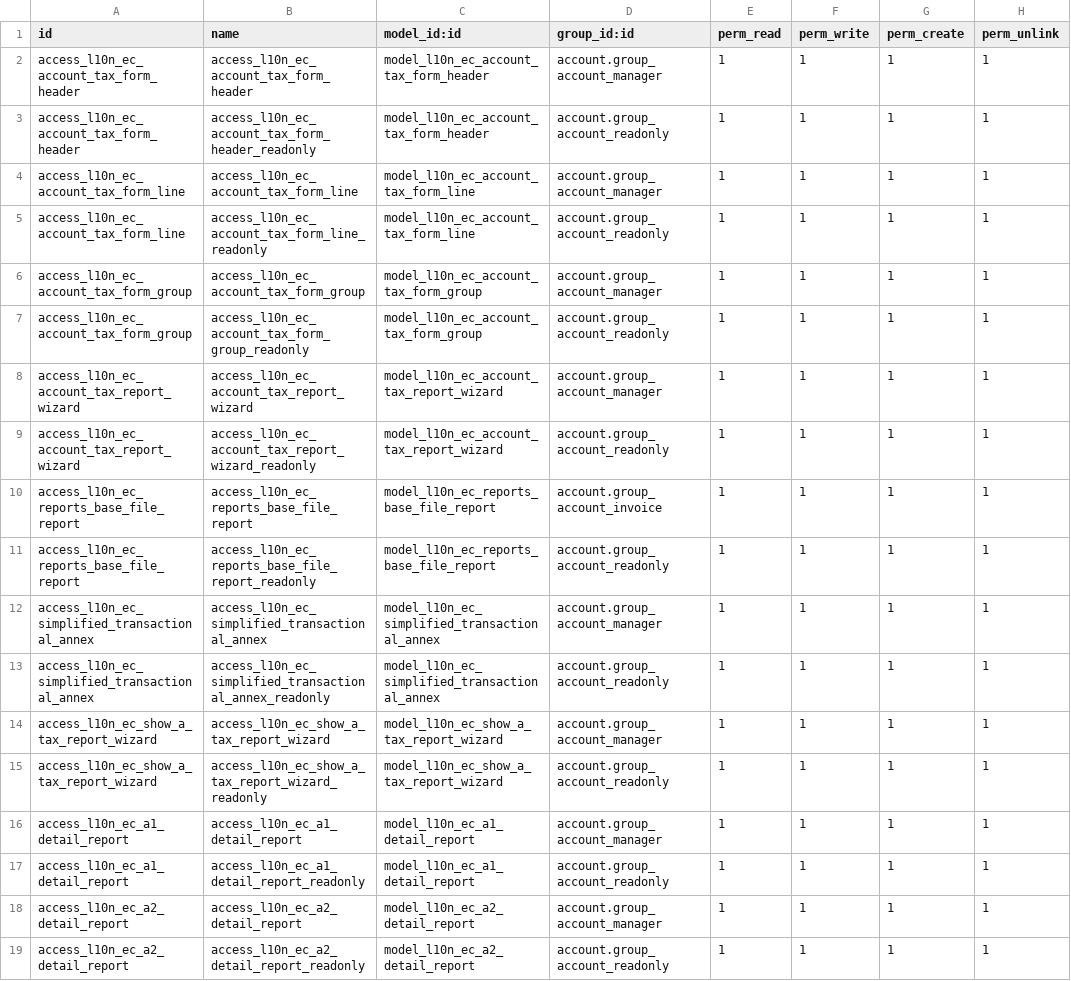
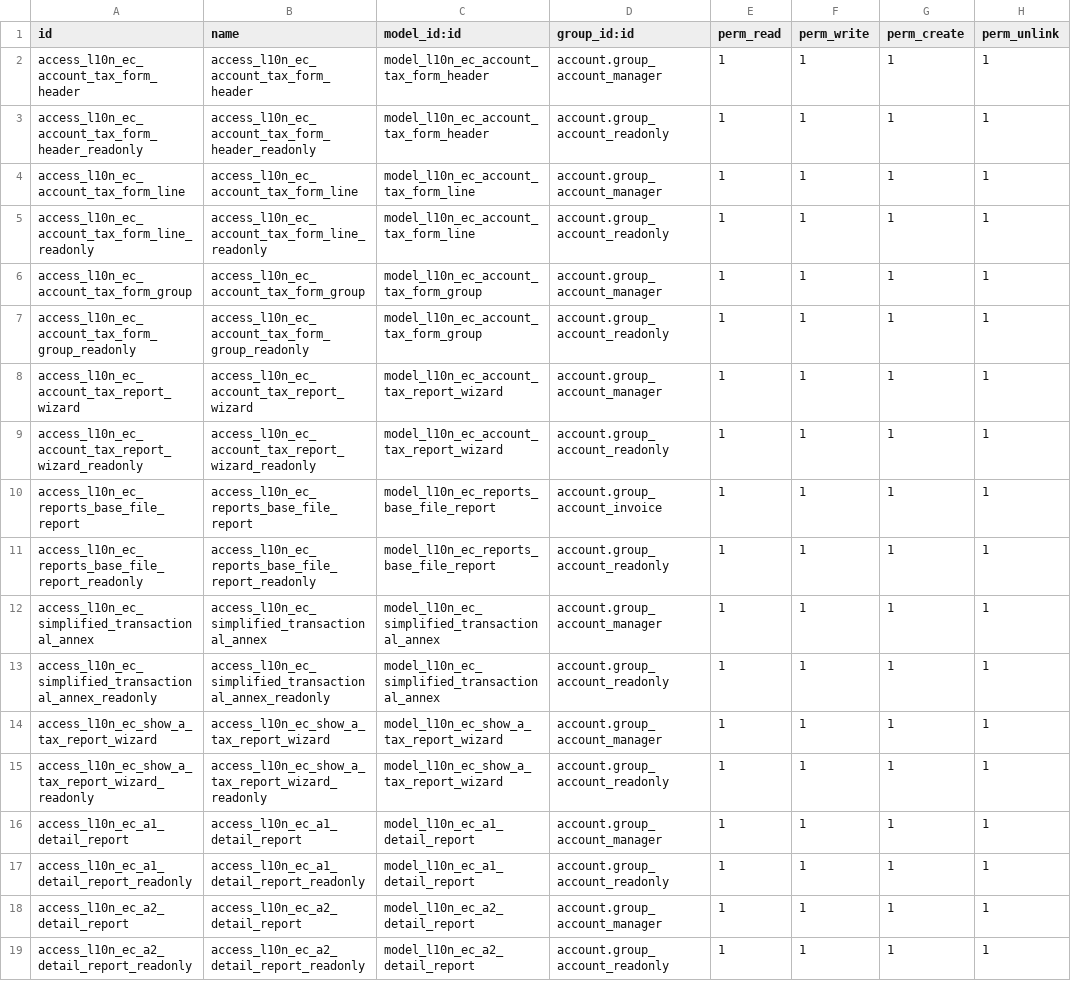
Before and after one commit to marco1esparza/l10n_ec, a CSV file: l10n_ec_reports/security/ir.model.access.csv, drawn as a sheet.

Commit message:
Se cambian los nombres del archivo security, error en Odoo.sh

```diff
--- a/l10n_ec_reports/security/ir.model.access.csv
+++ b/l10n_ec_reports/security/ir.model.access.csv
@@ -2,18 +2,18 @@ id,name,model_id:id,group_id:id,perm_read,perm_write,perm_create,perm_unlink
 access_l10n_ec_account_tax_form_header,access_l10n_ec_account_tax_form_header,model_l10n_ec_account_tax_form_header,account.group_account_manager,1,1,1,1
-access_l10n_ec_account_tax_form_header,access_l10n_ec_account_tax_form_header_readonly,model_l10n_ec_account_tax_form_header,account.group_account_readonly,1,1,1,1
+access_l10n_ec_account_tax_form_header_readonly,access_l10n_ec_account_tax_form_header_readonly,model_l10n_ec_account_tax_form_header,account.group_account_readonly,1,1,1,1
 access_l10n_ec_account_tax_form_line,access_l10n_ec_account_tax_form_line,model_l10n_ec_account_tax_form_line,account.group_account_manager,1,1,1,1
-access_l10n_ec_account_tax_form_line,access_l10n_ec_account_tax_form_line_readonly,model_l10n_ec_account_tax_form_line,account.group_account_readonly,1,1,1,1
+access_l10n_ec_account_tax_form_line_readonly,access_l10n_ec_account_tax_form_line_readonly,model_l10n_ec_account_tax_form_line,account.group_account_readonly,1,1,1,1
 access_l10n_ec_account_tax_form_group,access_l10n_ec_account_tax_form_group,model_l10n_ec_account_tax_form_group,account.group_account_manager,1,1,1,1
-access_l10n_ec_account_tax_form_group,access_l10n_ec_account_tax_form_group_readonly,model_l10n_ec_account_tax_form_group,account.group_account_readonly,1,1,1,1
+access_l10n_ec_account_tax_form_group_readonly,access_l10n_ec_account_tax_form_group_readonly,model_l10n_ec_account_tax_form_group,account.group_account_readonly,1,1,1,1
 access_l10n_ec_account_tax_report_wizard,access_l10n_ec_account_tax_report_wizard,model_l10n_ec_account_tax_report_wizard,account.group_account_manager,1,1,1,1
-access_l10n_ec_account_tax_report_wizard,access_l10n_ec_account_tax_report_wizard_readonly,model_l10n_ec_account_tax_report_wizard,account.group_account_readonly,1,1,1,1
+access_l10n_ec_account_tax_report_wizard_readonly,access_l10n_ec_account_tax_report_wizard_readonly,model_l10n_ec_account_tax_report_wizard,account.group_account_readonly,1,1,1,1
 access_l10n_ec_reports_base_file_report,access_l10n_ec_reports_base_file_report,model_l10n_ec_reports_base_file_report,account.group_account_invoice,1,1,1,1
-access_l10n_ec_reports_base_file_report,access_l10n_ec_reports_base_file_report_readonly,model_l10n_ec_reports_base_file_report,account.group_account_readonly,1,1,1,1
+access_l10n_ec_reports_base_file_report_readonly,access_l10n_ec_reports_base_file_report_readonly,model_l10n_ec_reports_base_file_report,account.group_account_readonly,1,1,1,1
 access_l10n_ec_simplified_transactional_annex,access_l10n_ec_simplified_transactional_annex,model_l10n_ec_simplified_transactional_annex,account.group_account_manager,1,1,1,1
-access_l10n_ec_simplified_transactional_annex,access_l10n_ec_simplified_transactional_annex_readonly,model_l10n_ec_simplified_transactional_annex,account.group_account_readonly,1,1,1,1
+access_l10n_ec_simplified_transactional_annex_readonly,access_l10n_ec_simplified_transactional_annex_readonly,model_l10n_ec_simplified_transactional_annex,account.group_account_readonly,1,1,1,1
 access_l10n_ec_show_a_tax_report_wizard,access_l10n_ec_show_a_tax_report_wizard,model_l10n_ec_show_a_tax_report_wizard,account.group_account_manager,1,1,1,1
-access_l10n_ec_show_a_tax_report_wizard,access_l10n_ec_show_a_tax_report_wizard_readonly,model_l10n_ec_show_a_tax_report_wizard,account.group_account_readonly,1,1,1,1
+access_l10n_ec_show_a_tax_report_wizard_readonly,access_l10n_ec_show_a_tax_report_wizard_readonly,model_l10n_ec_show_a_tax_report_wizard,account.group_account_readonly,1,1,1,1
 access_l10n_ec_a1_detail_report,access_l10n_ec_a1_detail_report,model_l10n_ec_a1_detail_report,account.group_account_manager,1,1,1,1
-access_l10n_ec_a1_detail_report,access_l10n_ec_a1_detail_report_readonly,model_l10n_ec_a1_detail_report,account.group_account_readonly,1,1,1,1
+access_l10n_ec_a1_detail_report_readonly,access_l10n_ec_a1_detail_report_readonly,model_l10n_ec_a1_detail_report,account.group_account_readonly,1,1,1,1
 access_l10n_ec_a2_detail_report,access_l10n_ec_a2_detail_report,model_l10n_ec_a2_detail_report,account.group_account_manager,1,1,1,1
-access_l10n_ec_a2_detail_report,access_l10n_ec_a2_detail_report_readonly,model_l10n_ec_a2_detail_report,account.group_account_readonly,1,1,1,1
+access_l10n_ec_a2_detail_report_readonly,access_l10n_ec_a2_detail_report_readonly,model_l10n_ec_a2_detail_report,account.group_account_readonly,1,1,1,1
```
